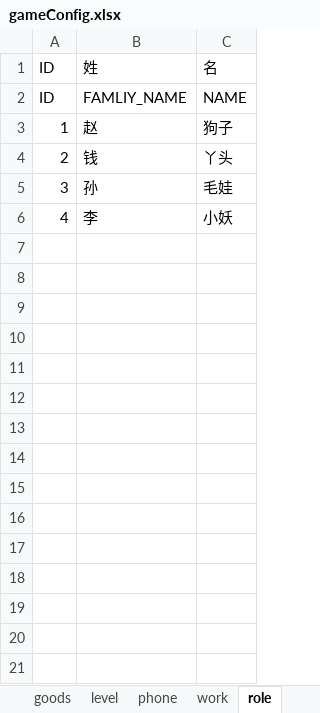
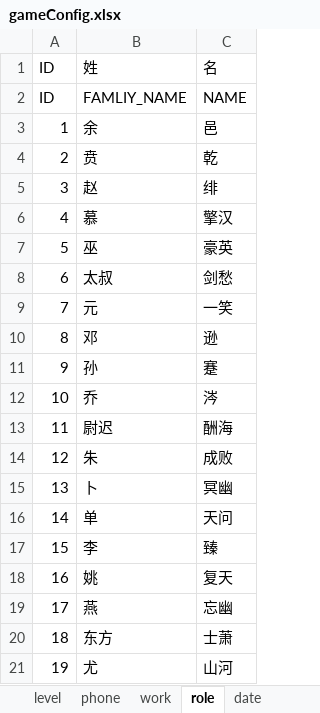
Before and after one commit to chdwb/first, an Excel workbook: tools/data/gameConfig.xlsx, sheet role, drawn as a sheet; only a part is shown; values as stored, in another font and other column widths than the file's, no borders; removed rows and columns are numbered as before the commit, all else as after; the diff covers the shown part only; the diff names each change by its address in the sheet, - before the commit and + after, or states it on an @@ line.

```diff
--- a/tools/data/gameConfig.xlsx (sheet role)
+++ b/tools/data/gameConfig.xlsx (sheet role)
+row 3: 1 | 余 | 邑
+row 4: 2 | 贲 | 乾
-A5 (ID): 1
+A5 (ID): 3
-C5 (名): 狗子
+C5 (名): 绯
-row 4: 2 | 钱 | 丫头
+row 6: 4 | 慕 | 擎汉
+row 7: 5 | 巫 | 豪英
+row 8: 6 | 太叔 | 剑愁
+row 9: 7 | 元 | 一笑
+row 10: 8 | 邓 | 逊
-A11 (ID): 3
+A11 (ID): 9
-C11 (名): 毛娃
+C11 (名): 蹇
+row 12: 10 | 乔 | 涔
+row 13: 11 | 尉迟 | 酬海
+row 14: 12 | 朱 | 成败
+row 15: 13 | 卜 | 冥幽
+row 16: 14 | 单 | 天问
-A17 (ID): 4
+A17 (ID): 15
-C17 (名): 小妖
+C17 (名): 臻
+row 18: 16 | 姚 | 复天
+row 19: 17 | 燕 | 忘幽
+row 20: 18 | 东方 | 士萧
+row 21: 19 | 尤 | 山河
```
Also changed, not shown: 561 added rows elsewhere in this sheet, sheet phone, sheet wechat, sheet zonefeefback, sheet reply, sheet zone, sheet level, 8 more sheets, other sheet tabs, formulas that keep their value, charts or pictures, 39 other files.
